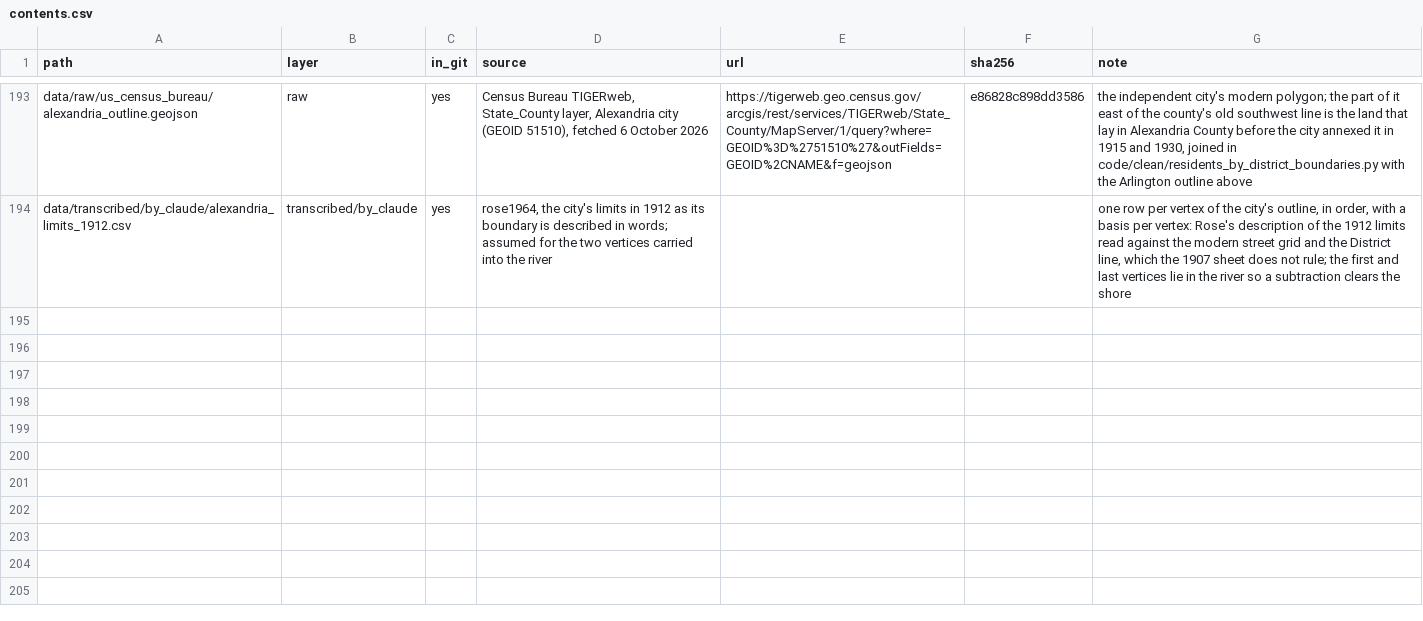
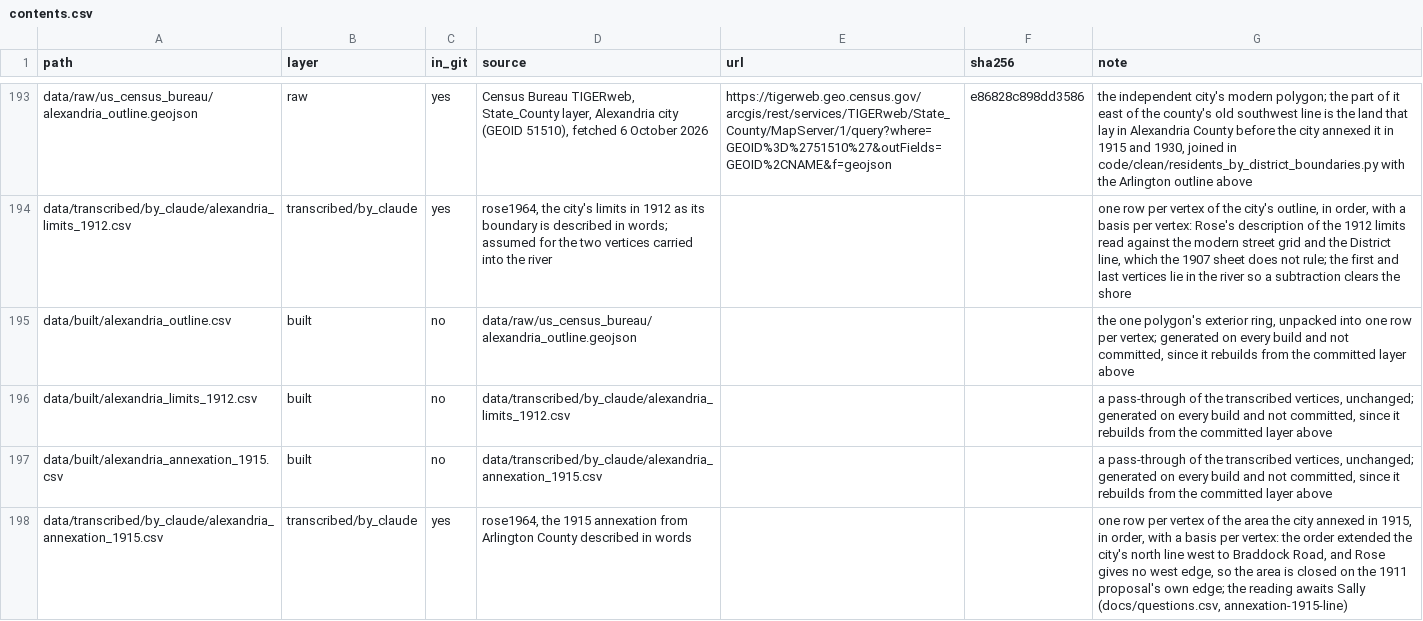
Before and after one commit to slhudson/arlington-bsap, a CSV file: data/contents.csv, drawn as a sheet; only a part is shown, gaps mark what is left out; the diff names each change by its address in the sheet, - before the commit and + after, or states it on an @@ line.

```diff
--- a/data/contents.csv
+++ b/data/contents.csv
+row 195: data/built/alexandria_outline.csv | built | no | data/raw/us_census_bureau/alexandria_outline.geojson |  |  | the one polygon's exterior ring, unpacked into one row per vertex; generated on every build and not committed, since it rebuilds from the committed layer above
+row 196: data/built/alexandria_limits_1912.csv | built | no | data/transcribed/by_claude/alexandria_limits_1912.csv |  |  | a pass-through of the transcribed vertices, unchanged; generated on every build and not committed, since it rebuilds from the committed layer above
+row 197: data/built/alexandria_annexation_1915.csv | built | no | data/transcribed/by_claude/alexandria_annexation_1915.csv |  |  | a pass-through of the transcribed vertices, unchanged; generated on every build and not committed, since it rebuilds from the committed layer above
+row 198: data/transcribed/by_claude/alexandria_annexation_1915.csv | transcribed/by_claude | yes | rose1964, the 1915 annexation from Arlington County described in words |  |  | one row per vertex of the area the city annexed in 1915, in order, with a basis per vertex: the order extended the city's north line west to Braddock Road, and Rose gives no west edge, so the area is closed on the 1911 proposal's own edge; the reading awaits Sally (docs/questions.csv, annexation-1915-line)
```
Also changed, not shown: data/transcribed/by_claude/alexandria_limits_1912.csv, docs/questions.csv, 16 other files.
